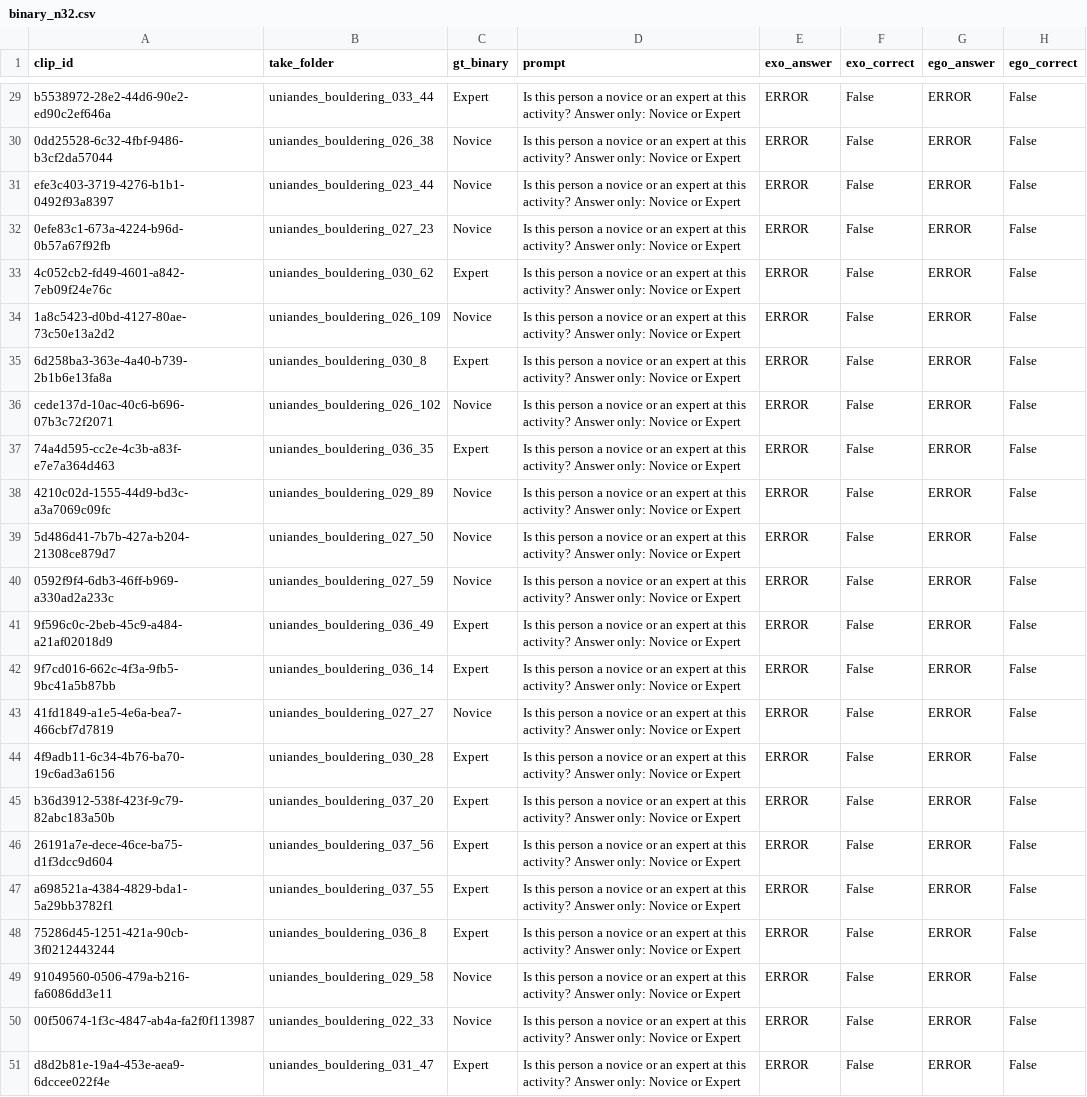
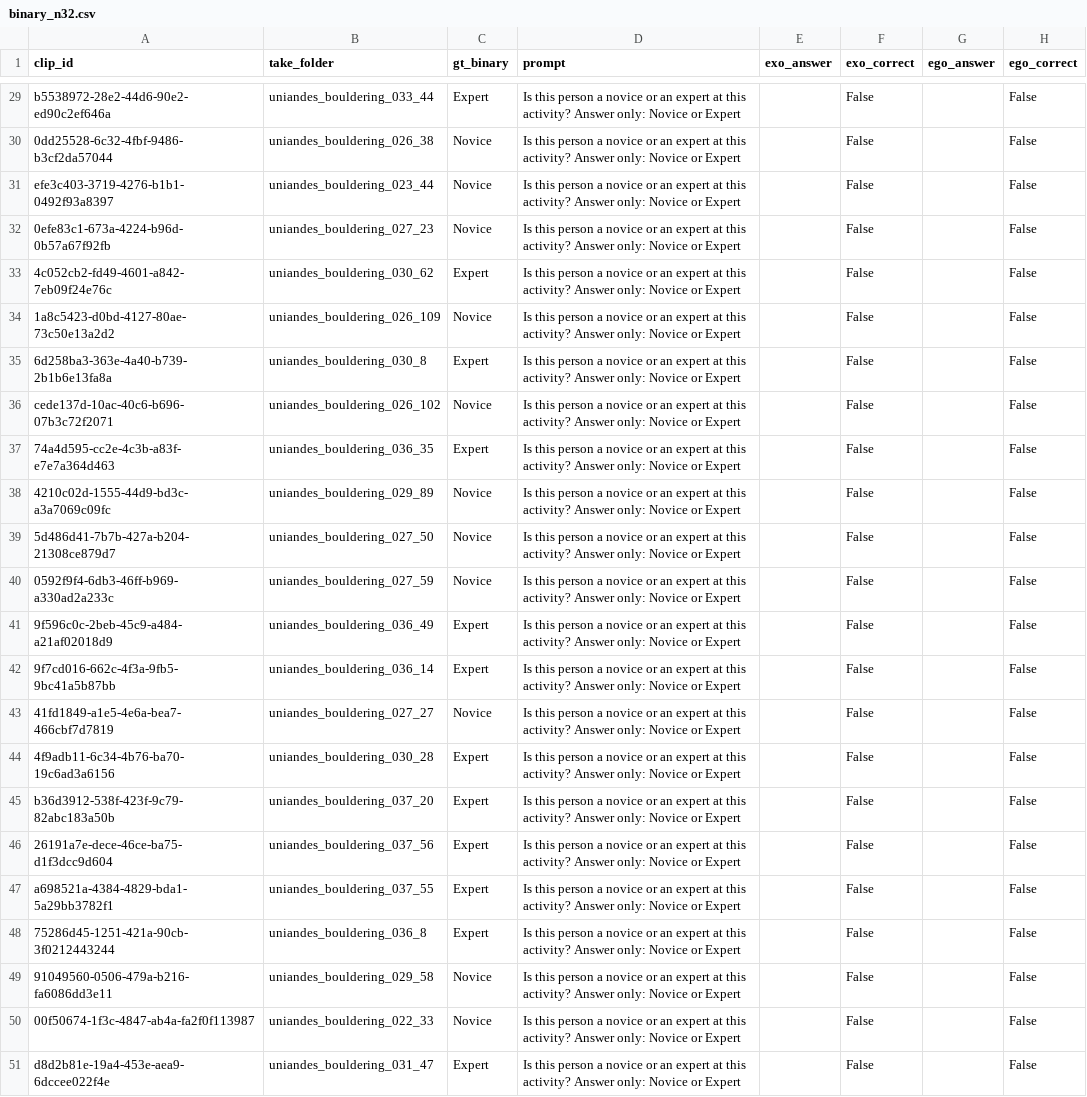
Before and after one commit to Sans532/vlm-dissertation, a CSV file: dissertation_v2/results/videollava/binary_n32.csv, drawn as a sheet; only a part is shown, gaps mark what is left out; the diff covers the shown part only; the diff names each change by its address in the sheet, - before the commit and + after, or states it on an @@ line.

```diff
--- a/dissertation_v2/results/videollava/binary_n32.csv
+++ b/dissertation_v2/results/videollava/binary_n32.csv
-E29:E51 (exo_answer): ERROR
+E29:E51 (exo_answer): (empty)
-G29:G51 (ego_answer): ERROR
+G29:G51 (ego_answer): (empty)
```
Also changed, not shown: 50 edited cells elsewhere in this file, 33 other files.
